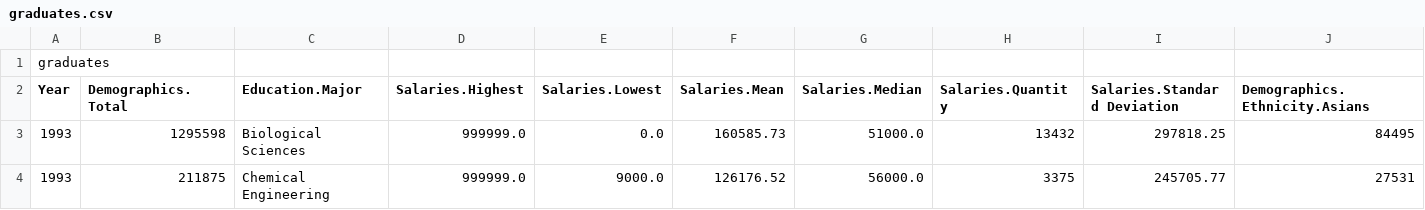
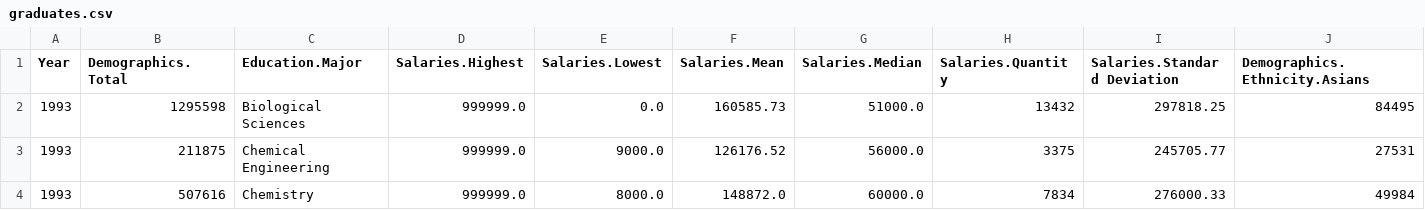
Before and after one commit to jaswanthichowdary/Task_8_Datasets, a CSV file: graduates.csv, drawn as a sheet; only a part is shown; the shorter side is filled out with more unchanged rows; rows hold the shown columns only; the diff names each change by its address in the sheet, - before the commit and + after, or states it on an @@ line.

Commit message:
Update graduates.csv

```diff
--- a/graduates.csv
+++ b/graduates.csv
-row 1: graduates
```
